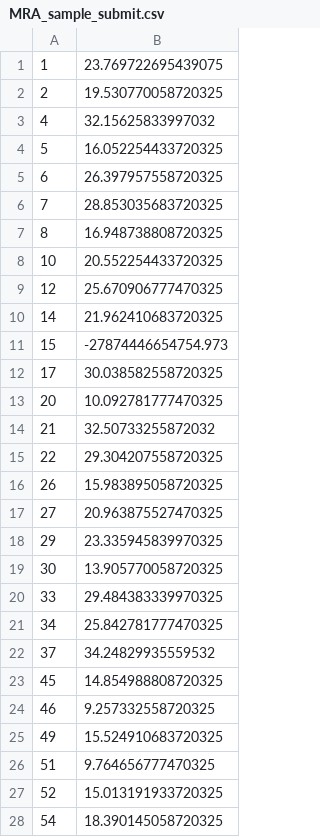
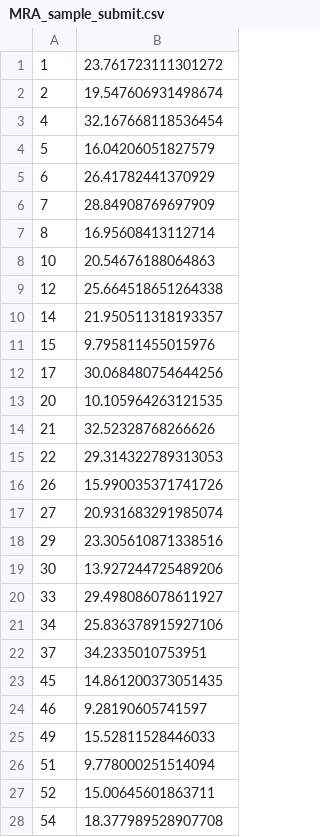
Before and after one commit to shou-hatu/final, a CSV file: MRA_sample_submit.csv, drawn as a sheet; only a part is shown; the diff covers the shown part only.

```diff
--- a/MRA_sample_submit.csv
+++ b/MRA_sample_submit.csv
@@ -1,28 +1,28 @@
-1,23.769722695439075
-2,19.530770058720325
-4,32.15625833997032
-5,16.052254433720325
-6,26.397957558720325
-7,28.853035683720325
-8,16.948738808720325
-10,20.552254433720325
-12,25.670906777470325
-14,21.962410683720325
-15,-27874446654754.973
-17,30.038582558720325
-20,10.092781777470325
-21,32.50733255872032
-22,29.304207558720325
-26,15.983895058720325
-27,20.963875527470325
-29,23.335945839970325
-30,13.905770058720325
-33,29.484383339970325
-34,25.842781777470325
-37,34.24829935559532
-45,14.854988808720325
-46,9.257332558720325
-49,15.524910683720325
-51,9.764656777470325
-52,15.013191933720325
-54,18.390145058720325
+1,23.761723111301272
+2,19.547606931498674
+4,32.167668118536454
+5,16.04206051827579
+6,26.41782441370929
+7,28.84908769697909
+8,16.95608413112714
+10,20.54676188064863
+12,25.664518651264338
+14,21.950511318193357
+15,9.795811455015976
+17,30.068480754644256
+20,10.105964263121535
+21,32.52328768266626
+22,29.314322789313053
+26,15.990035371741726
+27,20.931683291985074
+29,23.305610871338516
+30,13.927244725489206
+33,29.498086078611927
+34,25.836378915927106
+37,34.2335010753951
+45,14.861200373051435
+46,9.28190605741597
+49,15.52811528446033
+51,9.778000251514094
+52,15.00645601863711
+54,18.377989528907708
```
Also changed, not shown: 171 edited cells elsewhere in this file, 1 other file.
